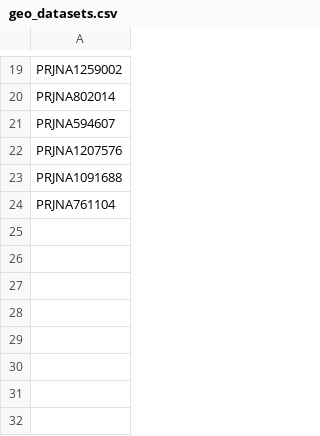
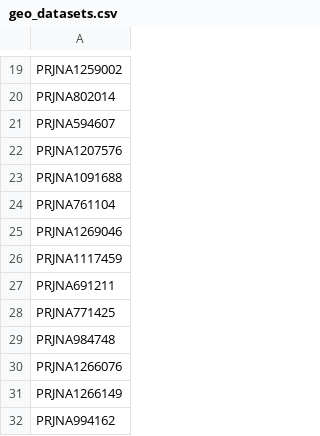
Before and after one commit to lasseignelab/rrc-datahub, a CSV file: doc/geo_datasets.csv, drawn as a sheet; only a part is shown, gaps mark what is left out.

Commit message:
Add single-cell datasets to dataset master list

```diff
--- a/doc/geo_datasets.csv
+++ b/doc/geo_datasets.csv
@@ -24 +24,9 @@ PRJNA1091688
 PRJNA761104
+PRJNA1269046
+PRJNA1117459
+PRJNA691211
+PRJNA771425
+PRJNA984748
+PRJNA1266076
+PRJNA1266149
+PRJNA994162
```
